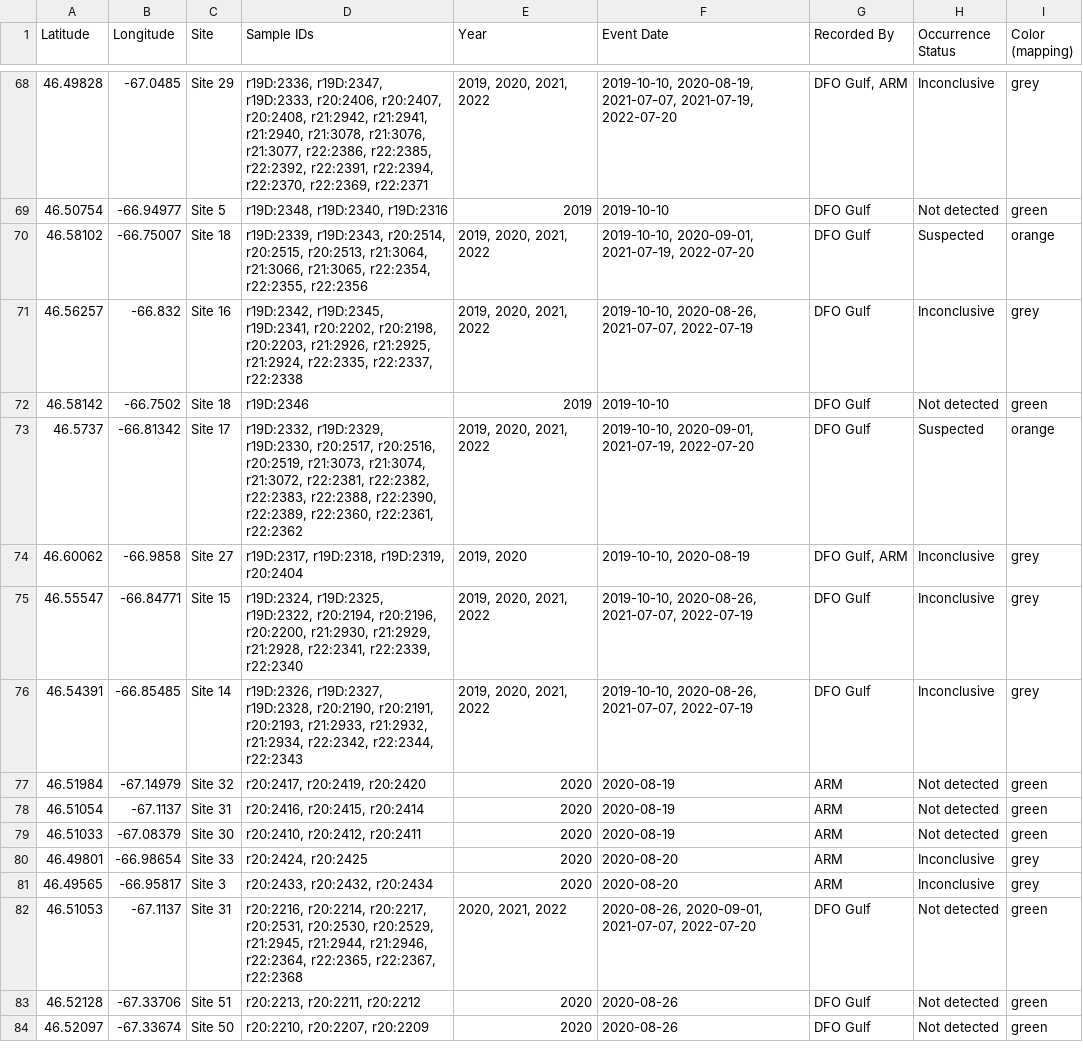
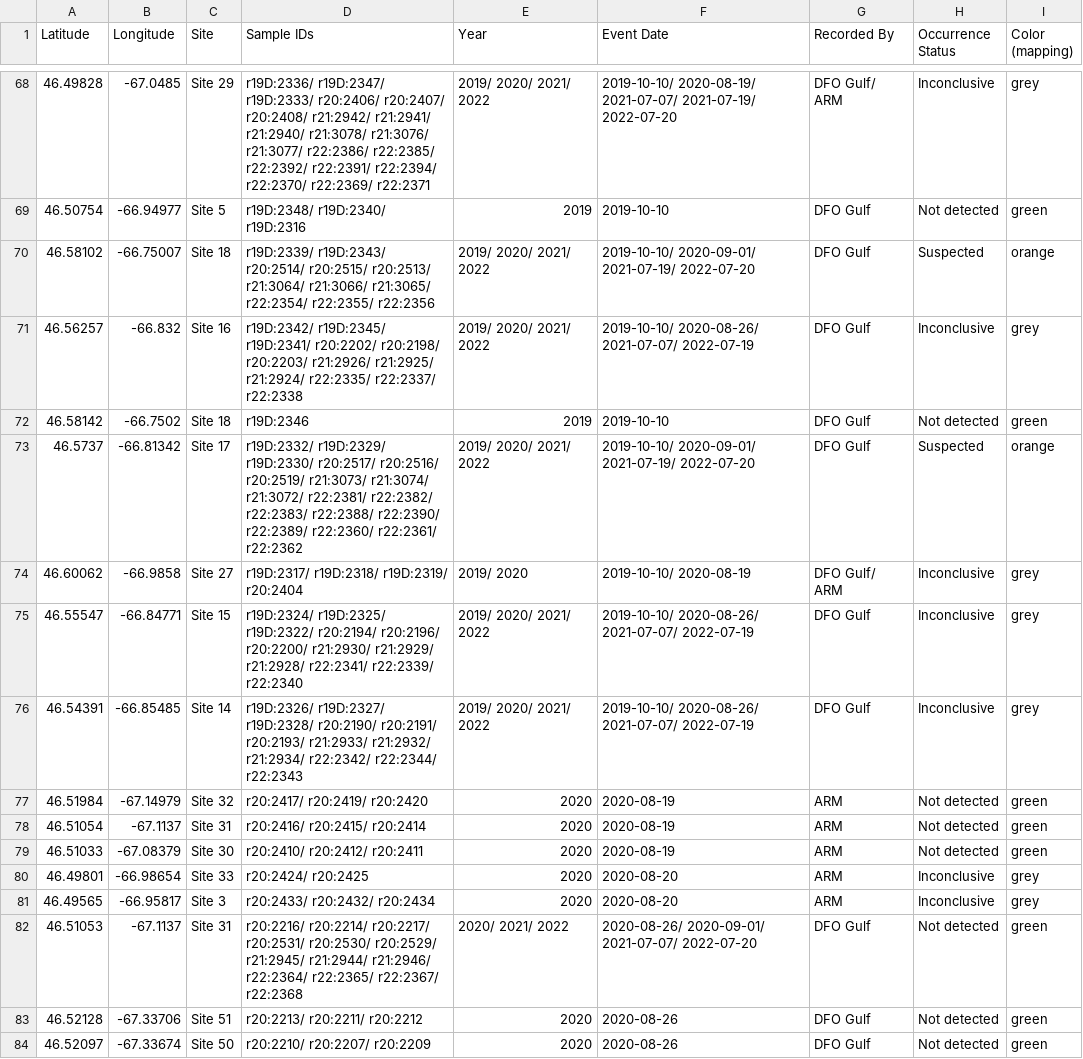
Before and after one commit to dfo-gulf-science/fgp-datasets, a CSV file: a9728eea (eDNA SMB)/SMB_eDNA_WMS_francais.csv, drawn as a sheet; only a part is shown, gaps mark what is left out; the diff covers the shown part only.

```diff
--- a/a9728eea (eDNA SMB)/SMB_eDNA_WMS_francais.csv
+++ b/a9728eea (eDNA SMB)/SMB_eDNA_WMS_francais.csv
@@ -68,17 +68,17 @@ Latitude,Longitude,Site,Sample IDs,Year,Event Date,Recorded By,Occurrence Status
-46.49828,-67.0485,Site 29,"r19D:2336, r19D:2347, r19D:2333, r20:2406, r20:2407, r20:2408, r21:2942, r21:2941, r21:2940, r21:3078, r21:3076, r21:3077, r22:2386, r22:2385, r22:2392, r22:2391, r22:2394, r22:2370, r22:2369, r22:2371","2019, 2020, 2021, 2022","2019-10-10, 2020-08-19, 2021-07-07, 2021-07-19, 2022-07-20","DFO Gulf, ARM",Inconclusive,grey
-46.50754,-66.94977,Site 5,"r19D:2348, r19D:2340, r19D:2316",2019,2019-10-10,DFO Gulf,Not detected,green
-46.58102,-66.75007,Site 18,"r19D:2339, r19D:2343, r20:2514, r20:2515, r20:2513, r21:3064, r21:3066, r21:3065, r22:2354, r22:2355, r22:2356","2019, 2020, 2021, 2022","2019-10-10, 2020-09-01, 2021-07-19, 2022-07-20",DFO Gulf,Suspected,orange
-46.56257,-66.832,Site 16,"r19D:2342, r19D:2345, r19D:2341, r20:2202, r20:2198, r20:2203, r21:2926, r21:2925, r21:2924, r22:2335, r22:2337, r22:2338","2019, 2020, 2021, 2022","2019-10-10, 2020-08-26, 2021-07-07, 2022-07-19",DFO Gulf,Inconclusive,grey
+46.49828,-67.0485,Site 29,r19D:2336/ r19D:2347/ r19D:2333/ r20:2406/ r20:2407/ r20:2408/ r21:2942/ r21:2941/ r21:2940/ r21:3078/ r21:3076/ r21:3077/ r22:2386/ r22:2385/ r22:2392/ r22:2391/ r22:2394/ r22:2370/ r22:2369/ r22:2371,2019/ 2020/ 2021/ 2022,2019-10-10/ 2020-08-19/ 2021-07-07/ 2021-07-19/ 2022-07-20,DFO Gulf/ ARM,Inconclusive,grey
+46.50754,-66.94977,Site 5,r19D:2348/ r19D:2340/ r19D:2316,2019,2019-10-10,DFO Gulf,Not detected,green
+46.58102,-66.75007,Site 18,r19D:2339/ r19D:2343/ r20:2514/ r20:2515/ r20:2513/ r21:3064/ r21:3066/ r21:3065/ r22:2354/ r22:2355/ r22:2356,2019/ 2020/ 2021/ 2022,2019-10-10/ 2020-09-01/ 2021-07-19/ 2022-07-20,DFO Gulf,Suspected,orange
+46.56257,-66.832,Site 16,r19D:2342/ r19D:2345/ r19D:2341/ r20:2202/ r20:2198/ r20:2203/ r21:2926/ r21:2925/ r21:2924/ r22:2335/ r22:2337/ r22:2338,2019/ 2020/ 2021/ 2022,2019-10-10/ 2020-08-26/ 2021-07-07/ 2022-07-19,DFO Gulf,Inconclusive,grey
 46.58142,-66.7502,Site 18,r19D:2346,2019,2019-10-10,DFO Gulf,Not detected,green
-46.5737,-66.81342,Site 17,"r19D:2332, r19D:2329, r19D:2330, r20:2517, r20:2516, r20:2519, r21:3073, r21:3074, r21:3072, r22:2381, r22:2382, r22:2383, r22:2388, r22:2390, r22:2389, r22:2360, r22:2361, r22:2362","2019, 2020, 2021, 2022","2019-10-10, 2020-09-01, 2021-07-19, 2022-07-20",DFO Gulf,Suspected,orange
-46.60062,-66.9858,Site 27,"r19D:2317, r19D:2318, r19D:2319, r20:2404","2019, 2020","2019-10-10, 2020-08-19","DFO Gulf, ARM",Inconclusive,grey
-46.55547,-66.84771,Site 15,"r19D:2324, r19D:2325, r19D:2322, r20:2194, r20:2196, r20:2200, r21:2930, r21:2929, r21:2928, r22:2341, r22:2339, r22:2340","2019, 2020, 2021, 2022","2019-10-10, 2020-08-26, 2021-07-07, 2022-07-19",DFO Gulf,Inconclusive,grey
-46.54391,-66.85485,Site 14,"r19D:2326, r19D:2327, r19D:2328, r20:2190, r20:2191, r20:2193, r21:2933, r21:2932, r21:2934, r22:2342, r22:2344, r22:2343","2019, 2020, 2021, 2022","2019-10-10, 2020-08-26, 2021-07-07, 2022-07-19",DFO Gulf,Inconclusive,grey
-46.51984,-67.14979,Site 32,"r20:2417, r20:2419, r20:2420",2020,2020-08-19,ARM,Not detected,green
-46.51054,-67.1137,Site 31,"r20:2416, r20:2415, r20:2414",2020,2020-08-19,ARM,Not detected,green
-46.51033,-67.08379,Site 30,"r20:2410, r20:2412, r20:2411",2020,2020-08-19,ARM,Not detected,green
-46.49801,-66.98654,Site 33,"r20:2424, r20:2425",2020,2020-08-20,ARM,Inconclusive,grey
-46.49565,-66.95817,Site 3,"r20:2433, r20:2432, r20:2434",2020,2020-08-20,ARM,Inconclusive,grey
-46.51053,-67.1137,Site 31,"r20:2216, r20:2214, r20:2217, r20:2531, r20:2530, r20:2529, r21:2945, r21:2944, r21:2946, r22:2364, r22:2365, r22:2367, r22:2368","2020, 2021, 2022","2020-08-26, 2020-09-01, 2021-07-07, 2022-07-20",DFO Gulf,Not detected,green
-46.52128,-67.33706,Site 51,"r20:2213, r20:2211, r20:2212",2020,2020-08-26,DFO Gulf,Not detected,green
-46.52097,-67.33674,Site 50,"r20:2210, r20:2207, r20:2209",2020,2020-08-26,DFO Gulf,Not detected,green
+46.5737,-66.81342,Site 17,r19D:2332/ r19D:2329/ r19D:2330/ r20:2517/ r20:2516/ r20:2519/ r21:3073/ r21:3074/ r21:3072/ r22:2381/ r22:2382/ r22:2383/ r22:2388/ r22:2390/ r22:2389/ r22:2360/ r22:2361/ r22:2362,2019/ 2020/ 2021/ 2022,2019-10-10/ 2020-09-01/ 2021-07-19/ 2022-07-20,DFO Gulf,Suspected,orange
+46.60062,-66.9858,Site 27,r19D:2317/ r19D:2318/ r19D:2319/ r20:2404,2019/ 2020,2019-10-10/ 2020-08-19,DFO Gulf/ ARM,Inconclusive,grey
+46.55547,-66.84771,Site 15,r19D:2324/ r19D:2325/ r19D:2322/ r20:2194/ r20:2196/ r20:2200/ r21:2930/ r21:2929/ r21:2928/ r22:2341/ r22:2339/ r22:2340,2019/ 2020/ 2021/ 2022,2019-10-10/ 2020-08-26/ 2021-07-07/ 2022-07-19,DFO Gulf,Inconclusive,grey
+46.54391,-66.85485,Site 14,r19D:2326/ r19D:2327/ r19D:2328/ r20:2190/ r20:2191/ r20:2193/ r21:2933/ r21:2932/ r21:2934/ r22:2342/ r22:2344/ r22:2343,2019/ 2020/ 2021/ 2022,2019-10-10/ 2020-08-26/ 2021-07-07/ 2022-07-19,DFO Gulf,Inconclusive,grey
+46.51984,-67.14979,Site 32,r20:2417/ r20:2419/ r20:2420,2020,2020-08-19,ARM,Not detected,green
+46.51054,-67.1137,Site 31,r20:2416/ r20:2415/ r20:2414,2020,2020-08-19,ARM,Not detected,green
+46.51033,-67.08379,Site 30,r20:2410/ r20:2412/ r20:2411,2020,2020-08-19,ARM,Not detected,green
+46.49801,-66.98654,Site 33,r20:2424/ r20:2425,2020,2020-08-20,ARM,Inconclusive,grey
+46.49565,-66.95817,Site 3,r20:2433/ r20:2432/ r20:2434,2020,2020-08-20,ARM,Inconclusive,grey
+46.51053,-67.1137,Site 31,r20:2216/ r20:2214/ r20:2217/ r20:2531/ r20:2530/ r20:2529/ r21:2945/ r21:2944/ r21:2946/ r22:2364/ r22:2365/ r22:2367/ r22:2368,2020/ 2021/ 2022,2020-08-26/ 2020-09-01/ 2021-07-07/ 2022-07-20,DFO Gulf,Not detected,green
+46.52128,-67.33706,Site 51,r20:2213/ r20:2211/ r20:2212,2020,2020-08-26,DFO Gulf,Not detected,green
+46.52097,-67.33674,Site 50,r20:2210/ r20:2207/ r20:2209,2020,2020-08-26,DFO Gulf,Not detected,green
```
Also changed, not shown: 147 edited cells elsewhere in this file, 2 other files.
